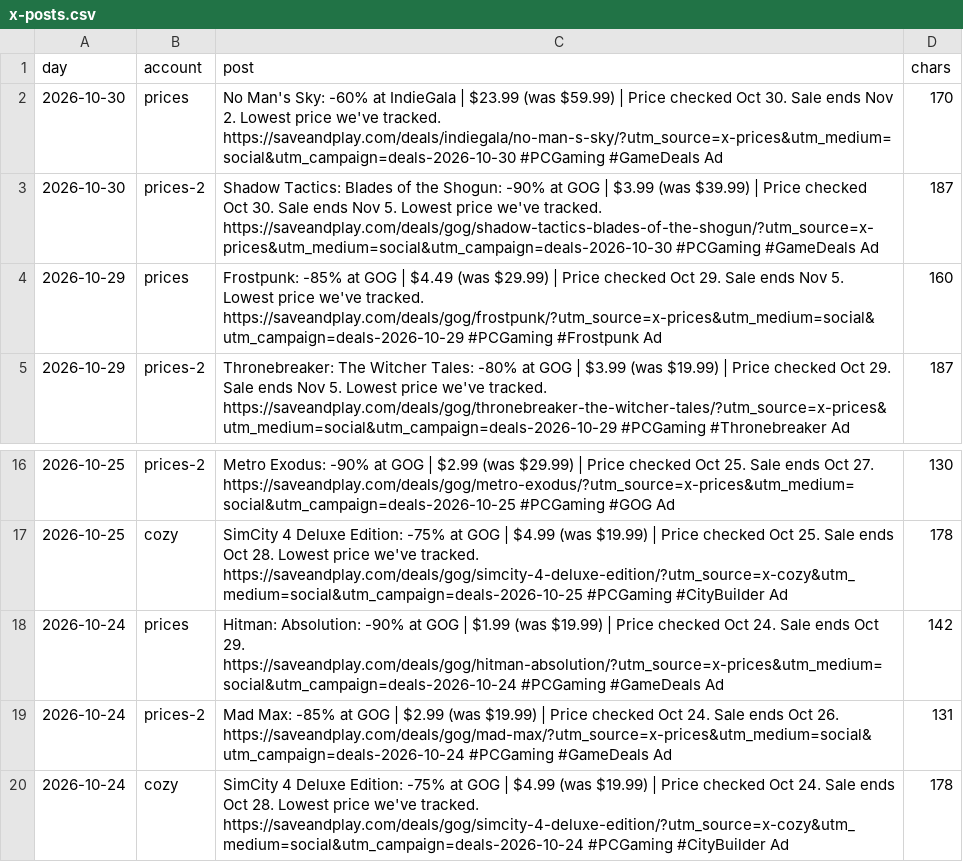
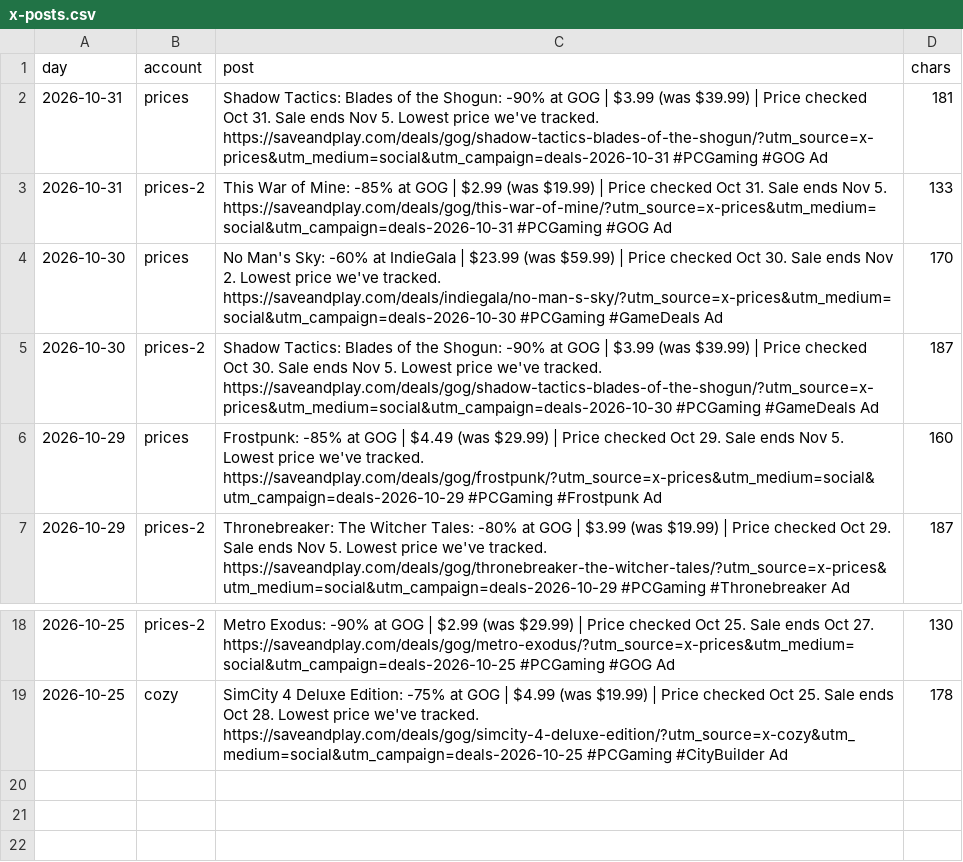
Before and after one commit to alexbogota/saveandplay, a CSV file: x-posts.csv, drawn as a sheet; only a part is shown, gaps mark what is left out.

```diff
--- a/x-posts.csv
+++ b/x-posts.csv
@@ -1,2 +1,4 @@
 day,account,post,chars
+"2026-10-31","prices","Shadow Tactics: Blades of the Shogun: -90% at GOG | $3.99 (was $39.99) | Price checked Oct 31. Sale ends Nov 5. Lowest price we've tracked. https://saveandplay.com/deals/gog/shadow-tactics-blades-of-the-shogun/?utm_source=x-prices&utm_medium=social&utm_campaign=deals-2026-10-31 #PCGaming #GOG Ad","181"
+"2026-10-31","prices-2","This War of Mine: -85% at GOG | $2.99 (was $19.99) | Price checked Oct 31. Sale ends Nov 5. https://saveandplay.com/deals/gog/this-war-of-mine/?utm_source=x-prices&utm_medium=social&utm_campaign=deals-2026-10-31 #PCGaming #GOG Ad","133"
 "2026-10-30","prices","No Man's Sky: -60% at IndieGala | $23.99 (was $59.99) | Price checked Oct 30. Sale ends Nov 2. Lowest price we've tracked. https://saveandplay.com/deals/indiegala/no-man-s-sky/?utm_source=x-prices&utm_medium=social&utm_campaign=deals-2026-10-30 #PCGaming #GameDeals Ad","170"
@@ -17,4 +19 @@ day,account,post,chars
 "2026-10-25","cozy","SimCity 4 Deluxe Edition: -75% at GOG | $4.99 (was $19.99) | Price checked Oct 25. Sale ends Oct 28. Lowest price we've tracked. https://saveandplay.com/deals/gog/simcity-4-deluxe-edition/?utm_source=x-cozy&utm_medium=social&utm_campaign=deals-2026-10-25 #PCGaming #CityBuilder Ad","178"
-"2026-10-24","prices","Hitman: Absolution: -90% at GOG | $1.99 (was $19.99) | Price checked Oct 24. Sale ends Oct 29. https://saveandplay.com/deals/gog/hitman-absolution/?utm_source=x-prices&utm_medium=social&utm_campaign=deals-2026-10-24 #PCGaming #GameDeals Ad","142"
-"2026-10-24","prices-2","Mad Max: -85% at GOG | $2.99 (was $19.99) | Price checked Oct 24. Sale ends Oct 26. https://saveandplay.com/deals/gog/mad-max/?utm_source=x-prices&utm_medium=social&utm_campaign=deals-2026-10-24 #PCGaming #GameDeals Ad","131"
-"2026-10-24","cozy","SimCity 4 Deluxe Edition: -75% at GOG | $4.99 (was $19.99) | Price checked Oct 24. Sale ends Oct 28. Lowest price we've tracked. https://saveandplay.com/deals/gog/simcity-4-deluxe-edition/?utm_source=x-cozy&utm_medium=social&utm_campaign=deals-2026-10-24 #PCGaming #CityBuilder Ad","178"
```
Also changed, not shown: 32 other files.
